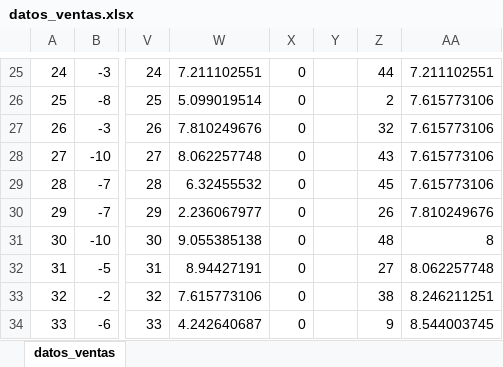
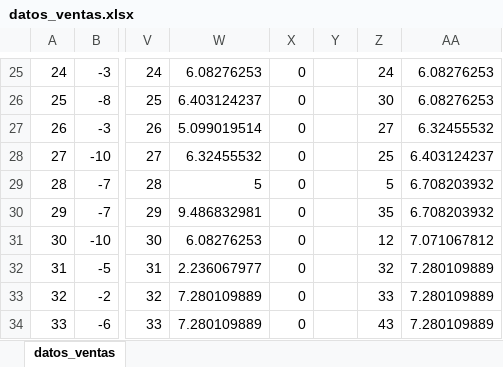
Before and after one commit to ahgarciar/FundamentosML, an Excel workbook: datos_ventas.xlsx, sheet datos_ventas, drawn as a sheet; only a part is shown, gaps mark what is left out; values as stored, in another font and other column widths than the file's, no borders; charts and pictures not drawn; the diff covers the shown part only; the diff names each change by its address in the sheet, - before the commit and + after, or states it on an @@ line.

```diff
--- a/datos_ventas.xlsx (sheet datos_ventas)
+++ b/datos_ventas.xlsx (sheet datos_ventas)
-W25: 7.211102551
+W25: 6.08276253
-Z25: 44
+Z25: 24
-AA25: 7.211102551
+AA25: 6.08276253
-W26: 5.099019514
+W26: 6.403124237
-Z26: 2
+Z26: 30
-AA26: 7.615773106
+AA26: 6.08276253
-W27: 7.810249676
+W27: 5.099019514
-Z27: 32
+Z27: 27
-AA27: 7.615773106
+AA27: 6.32455532
-W28: 8.062257748
+W28: 6.32455532
-Z28: 43
+Z28: 25
-AA28: 7.615773106
+AA28: 6.403124237
-W29: 6.32455532
+W29: 5
-Z29: 45
+Z29: 5
-AA29: 7.615773106
+AA29: 6.708203932
-W30: 2.236067977
+W30: 9.486832981
-Z30: 26
+Z30: 35
-AA30: 7.810249676
+AA30: 6.708203932
-W31: 9.055385138
+W31: 6.08276253
-Z31: 48
+Z31: 12
-AA31: 8
+AA31: 7.071067812
-W32: 8.94427191
+W32: 2.236067977
-Z32: 27
+Z32: 32
-AA32: 8.062257748
+AA32: 7.280109889
-W33: 7.615773106
+W33: 7.280109889
-Z33: 38
+Z33: 33
-AA33: 8.246211251
+AA33: 7.280109889
-W34: 4.242640687
+W34: 7.280109889
-Z34: 9
+Z34: 43
-AA34: 8.544003745
+AA34: 7.280109889
```
Also changed, not shown: 290 edited cells and cell formats elsewhere in this sheet, 1 other file.
